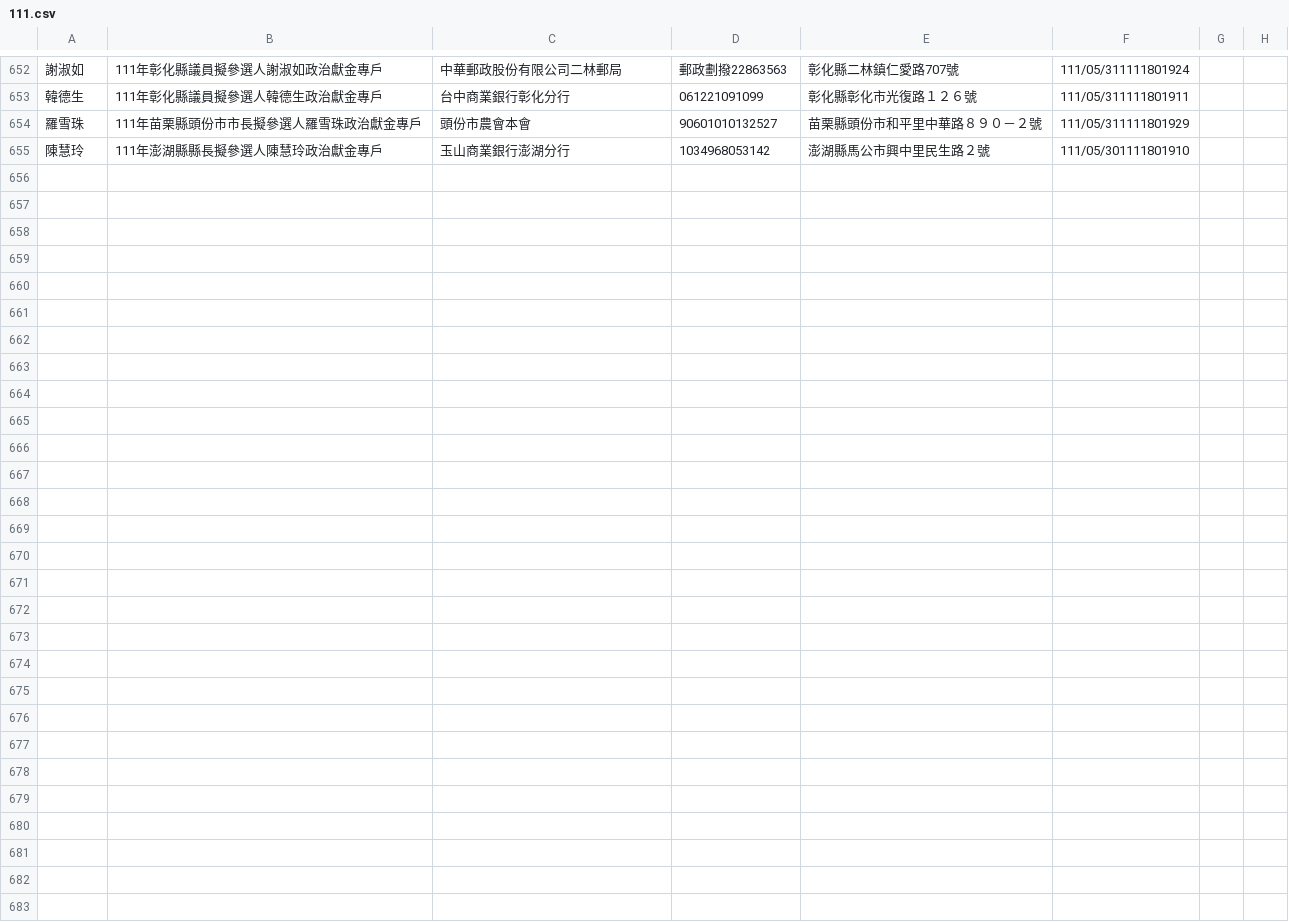
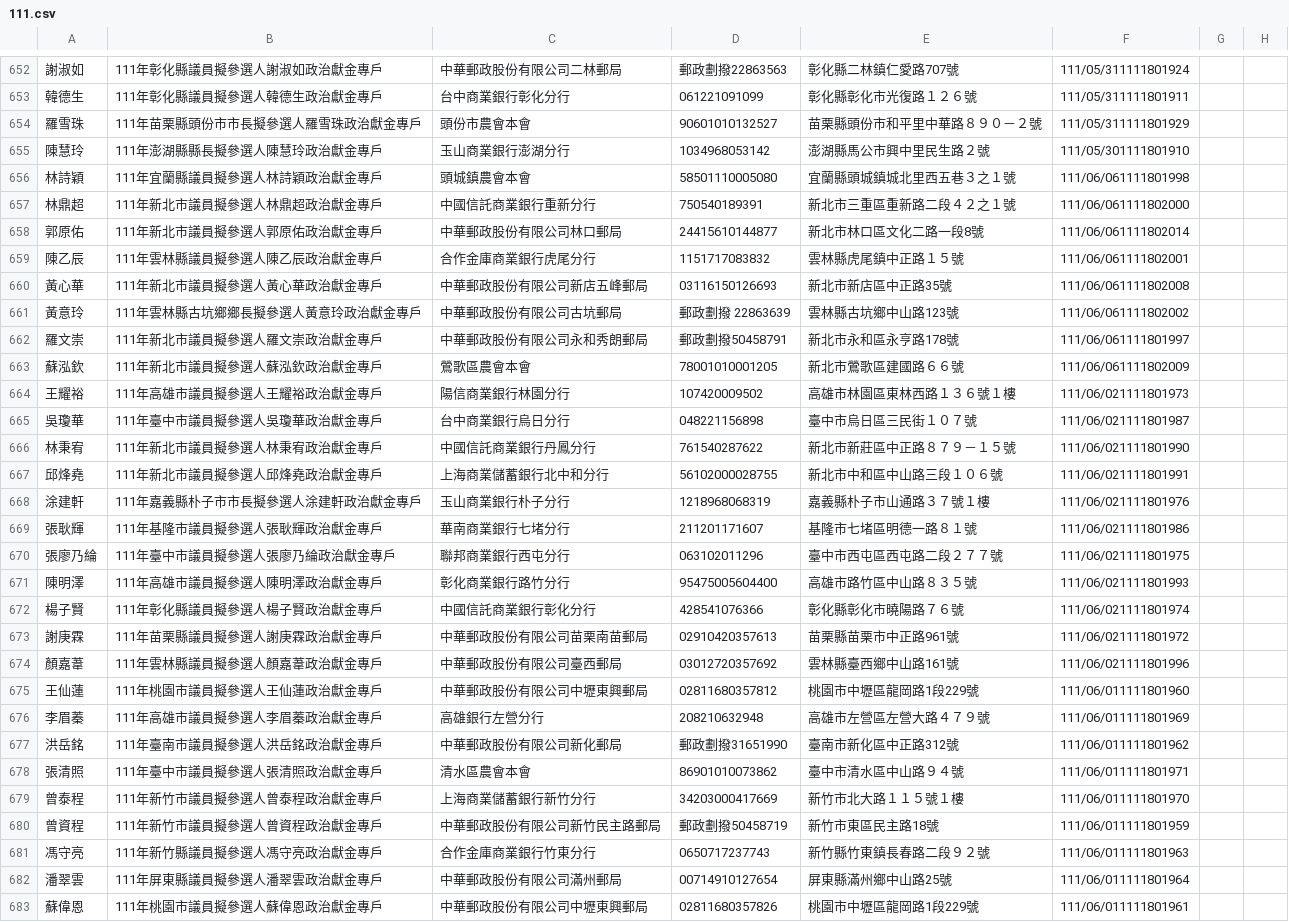
Before and after one commit to kiang/vote2022, a CSV file: sunshine.cy.gov.tw/111.csv, drawn as a sheet; only a part is shown, gaps mark what is left out; the diff names each change by its address in the sheet, - before the commit and + after, or states it on an @@ line.

Commit message:
auto update @ 2022-06-08 16:22:01

```diff
--- a/sunshine.cy.gov.tw/111.csv
+++ b/sunshine.cy.gov.tw/111.csv
+row 656: 林詩穎 | 111年宜蘭縣議員擬參選人林詩穎政治獻金專戶 | 頭城鎮農會本會 | 58501110005080 | 宜蘭縣頭城鎮城北里西五巷３之１號 | 111/06/061111801998
+row 657: 林鼎超 | 111年新北市議員擬參選人林鼎超政治獻金專戶 | 中國信託商業銀行重新分行 | 750540189391 | 新北市三重區重新路二段４２之１號 | 111/06/061111802000
+row 658: 郭原佑 | 111年新北市議員擬參選人郭原佑政治獻金專戶 | 中華郵政股份有限公司林口郵局 | 24415610144877 | 新北市林口區文化二路一段8號 | 111/06/061111802014
+row 659: 陳乙辰 | 111年雲林縣議員擬參選人陳乙辰政治獻金專戶 | 合作金庫商業銀行虎尾分行 | 1151717083832 | 雲林縣虎尾鎮中正路１５號 | 111/06/061111802001
+row 660: 黃心華 | 111年新北市議員擬參選人黃心華政治獻金專戶 | 中華郵政股份有限公司新店五峰郵局 | 03116150126693 | 新北市新店區中正路35號 | 111/06/061111802008
+row 661: 黃意玲 | 111年雲林縣古坑鄉鄉長擬參選人黃意玲政治獻金專戶 | 中華郵政股份有限公司古坑郵局 | 郵政劃撥 22863639 | 雲林縣古坑鄉中山路123號 | 111/06/061111802002
+row 662: 羅文崇 | 111年新北市議員擬參選人羅文崇政治獻金專戶 | 中華郵政股份有限公司永和秀朗郵局 | 郵政劃撥50458791 | 新北市永和區永亨路178號 | 111/06/061111801997
+row 663: 蘇泓欽 | 111年新北市議員擬參選人蘇泓欽政治獻金專戶 | 鶯歌區農會本會 | 78001010001205 | 新北市鶯歌區建國路６６號 | 111/06/061111802009
+row 664: 王耀裕 | 111年高雄市議員擬參選人王耀裕政治獻金專戶 | 陽信商業銀行林園分行 | 107420009502 | 高雄市林園區東林西路１３６號１樓 | 111/06/021111801973
+row 665: 吳瓊華 | 111年臺中市議員擬參選人吳瓊華政治獻金專戶 | 台中商業銀行烏日分行 | 048221156898 | 臺中市烏日區三民街１０７號 | 111/06/021111801987
+row 666: 林秉宥 | 111年新北市議員擬參選人林秉宥政治獻金專戶 | 中國信託商業銀行丹鳳分行 | 761540287622 | 新北市新莊區中正路８７９－１５號 | 111/06/021111801990
+row 667: 邱烽堯 | 111年新北市議員擬參選人邱烽堯政治獻金專戶 | 上海商業儲蓄銀行北中和分行 | 56102000028755 | 新北市中和區中山路三段１０６號 | 111/06/021111801991
+row 668: 涂建軒 | 111年嘉義縣朴子市市長擬參選人涂建軒政治獻金專戶 | 玉山商業銀行朴子分行 | 1218968068319 | 嘉義縣朴子市山通路３７號１樓 | 111/06/021111801976
+row 669: 張耿輝 | 111年基隆市議員擬參選人張耿輝政治獻金專戶 | 華南商業銀行七堵分行 | 211201171607 | 基隆市七堵區明德一路８１號 | 111/06/021111801986
+row 670: 張廖乃綸 | 111年臺中市議員擬參選人張廖乃綸政治獻金專戶 | 聯邦商業銀行西屯分行 | 063102011296 | 臺中市西屯區西屯路二段２７７號 | 111/06/021111801975
+row 671: 陳明澤 | 111年高雄市議員擬參選人陳明澤政治獻金專戶 | 彰化商業銀行路竹分行 | 95475005604400 | 高雄市路竹區中山路８３５號 | 111/06/021111801993
+row 672: 楊子賢 | 111年彰化縣議員擬參選人楊子賢政治獻金專戶 | 中國信託商業銀行彰化分行 | 428541076366 | 彰化縣彰化市曉陽路７６號 | 111/06/021111801974
+row 673: 謝庚霖 | 111年苗栗縣議員擬參選人謝庚霖政治獻金專戶 | 中華郵政股份有限公司苗栗南苗郵局 | 02910420357613 | 苗栗縣苗栗市中正路961號 | 111/06/021111801972
+row 674: 顏嘉葦 | 111年雲林縣議員擬參選人顏嘉葦政治獻金專戶 | 中華郵政股份有限公司臺西郵局 | 03012720357692 | 雲林縣臺西鄉中山路161號 | 111/06/021111801996
+row 675: 王仙蓮 | 111年桃園市議員擬參選人王仙蓮政治獻金專戶 | 中華郵政股份有限公司中壢東興郵局 | 02811680357812 | 桃園市中壢區龍岡路1段229號 | 111/06/011111801960
+row 676: 李眉蓁 | 111年高雄市議員擬參選人李眉蓁政治獻金專戶 | 高雄銀行左營分行 | 208210632948 | 高雄市左營區左營大路４７９號 | 111/06/011111801969
+row 677: 洪岳銘 | 111年臺南市議員擬參選人洪岳銘政治獻金專戶 | 中華郵政股份有限公司新化郵局 | 郵政劃撥31651990 | 臺南市新化區中正路312號 | 111/06/011111801962
+row 678: 張清照 | 111年臺中市議員擬參選人張清照政治獻金專戶 | 清水區農會本會 | 86901010073862 | 臺中市清水區中山路９４號 | 111/06/011111801971
+row 679: 曾泰程 | 111年新竹市議員擬參選人曾泰程政治獻金專戶 | 上海商業儲蓄銀行新竹分行 | 34203000417669 | 新竹市北大路１１５號１樓 | 111/06/011111801970
+row 680: 曾資程 | 111年新竹市議員擬參選人曾資程政治獻金專戶 | 中華郵政股份有限公司新竹民主路郵局 | 郵政劃撥50458719 | 新竹市東區民主路18號 | 111/06/011111801959
+row 681: 馮守亮 | 111年新竹縣議員擬參選人馮守亮政治獻金專戶 | 合作金庫商業銀行竹東分行 | 0650717237743 | 新竹縣竹東鎮長春路二段９２號 | 111/06/011111801963
+row 682: 潘翠雲 | 111年屏東縣議員擬參選人潘翠雲政治獻金專戶 | 中華郵政股份有限公司滿州郵局 | 00714910127654 | 屏東縣滿州鄉中山路25號 | 111/06/011111801964
+row 683: 蘇偉恩 | 111年桃園市議員擬參選人蘇偉恩政治獻金專戶 | 中華郵政股份有限公司中壢東興郵局 | 02811680357826 | 桃園市中壢區龍岡路1段229號 | 111/06/011111801961
```
